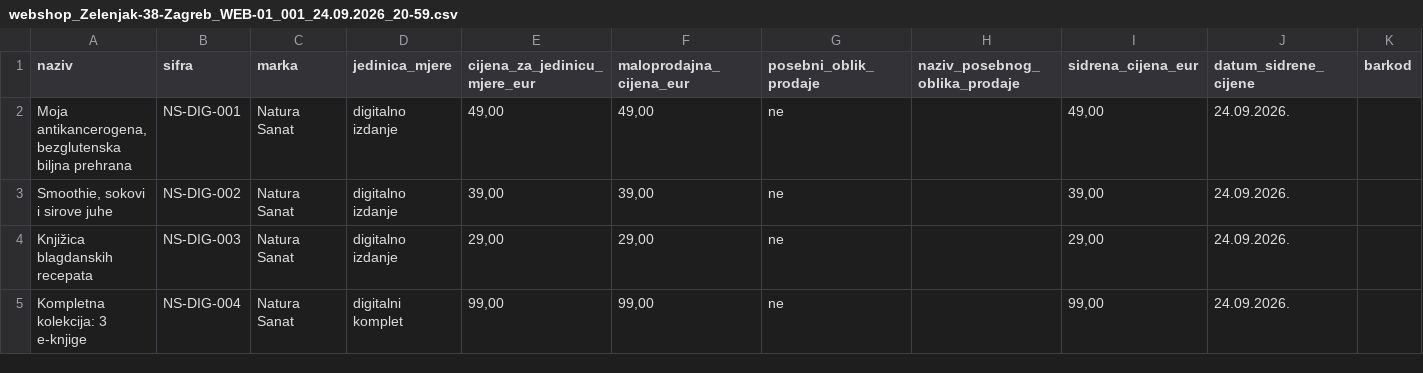
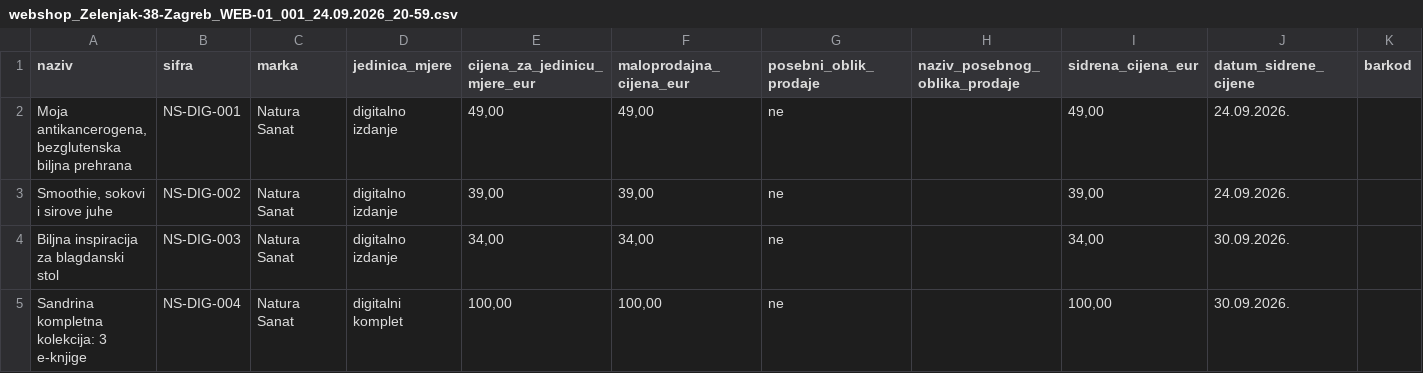
Before and after one commit to zeljkam-glitch/sandra-pavic-draskovic-web, a CSV file: public/cjenici/webshop_Zelenjak-38-Zagreb_WEB-01_001_24.09.2026_20-59.csv, drawn as a sheet; only a part is shown; the diff names each change by its address in the sheet, - before the commit and + after, or states it on an @@ line.

```diff
--- a/public/cjenici/webshop_Zelenjak-38-Zagreb_WEB-01_001_24.09.2026_20-59.csv
+++ b/public/cjenici/webshop_Zelenjak-38-Zagreb_WEB-01_001_24.09.2026_20-59.csv
-A4 (naziv): Knjižica blagdanskih recepata
+A4 (naziv): Biljna inspiracija za blagdanski stol
-E4 (cijena_za_jedinicu_mjere_eur): 29,00
+E4 (cijena_za_jedinicu_mjere_eur): 34,00
-F4 (maloprodajna_cijena_eur): 29,00
+F4 (maloprodajna_cijena_eur): 34,00
-I4 (sidrena_cijena_eur): 29,00
+I4 (sidrena_cijena_eur): 34,00
-J4:J5 (datum_sidrene_cijene): 24.09.2026.
+J4:J5 (datum_sidrene_cijene): 30.09.2026.
-A5 (naziv): Kompletna kolekcija: 3 e-knjige
+A5 (naziv): Sandrina kompletna kolekcija: 3 e-knjige
-E5 (cijena_za_jedinicu_mjere_eur): 99,00
+E5 (cijena_za_jedinicu_mjere_eur): 100,00
-F5 (maloprodajna_cijena_eur): 99,00
+F5 (maloprodajna_cijena_eur): 100,00
-I5 (sidrena_cijena_eur): 99,00
+I5 (sidrena_cijena_eur): 100,00
```
Also changed, not shown: 10 other files.
